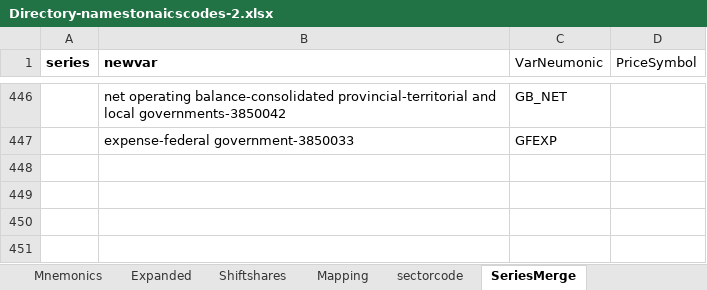
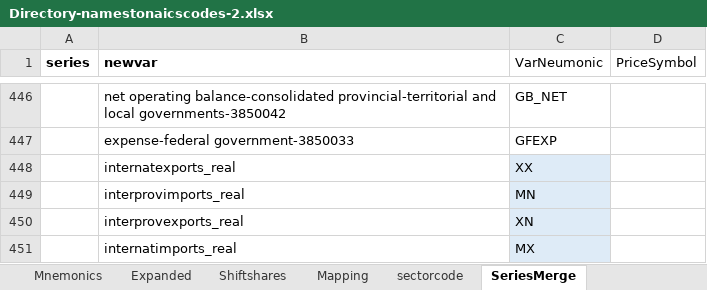
Before and after one commit to fpalacio-OE/eccc, an Excel workbook: resources/Directory-namestonaicscodes-2.xlsx, sheet SeriesMerge, drawn as a sheet; only a part is shown, gaps mark what is left out; values as stored, in another font and other column widths than the file's, no borders; the diff names each change by its address in the sheet, - before the commit and + after, or states it on an @@ line.

Commit message:
new trade outputs, new trade script, mnems for real trade series in the directory

```diff
--- a/resources/Directory-namestonaicscodes-2.xlsx (sheet SeriesMerge)
+++ b/resources/Directory-namestonaicscodes-2.xlsx (sheet SeriesMerge)
+row 448:  | internatexports_real | XX
+row 449:  | interprovimports_real | MN
+row 450:  | interprovexports_real | XN
+row 451:  | internatimports_real | MX
```
Also changed, not shown: 3 other files.
